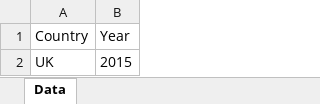
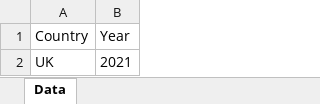
Before and after one commit to LiangShi369/SimPaths, an Excel workbook: input/DatabaseCountryYear.xlsx, sheet Data, drawn as a sheet; values as stored, in another font and other column widths than the file's, no borders; the diff names each change by its address in the sheet, - before the commit and + after, or states it on an @@ line.

```diff
--- a/input/DatabaseCountryYear.xlsx (sheet Data)
+++ b/input/DatabaseCountryYear.xlsx (sheet Data)
-B2 (Year): 2015
+B2 (Year): 2021
```
Also changed, not shown: input/EUROMODpolicySchedule.xlsx, 47 other files.
